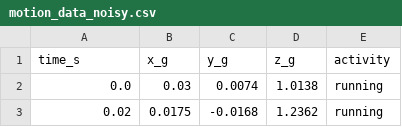
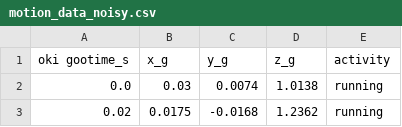
Before and after one commit to mariamhherrera/smart-pet-collar-feeder, a CSV file: simulation/motion_data_noisy.csv, drawn as a sheet; only a part is shown.

```diff
--- a/simulation/motion_data_noisy.csv
+++ b/simulation/motion_data_noisy.csv
@@ -1,2 +1,2 @@
-time_s,x_g,y_g,z_g,activity
+oki gootime_s,x_g,y_g,z_g,activity
 0.0,0.03,0.0074,1.0138,running
```
Also changed, not shown: 1 other file.
